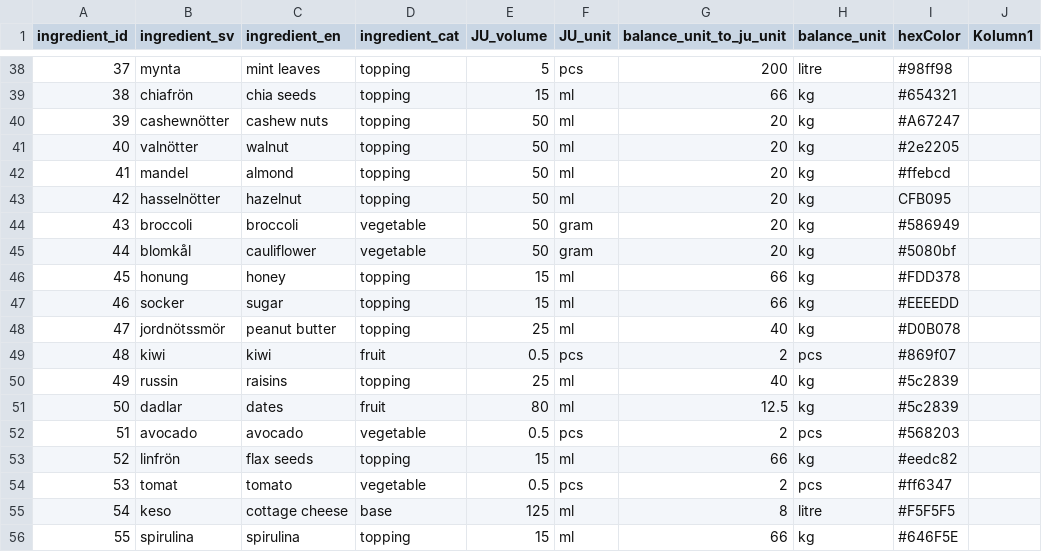
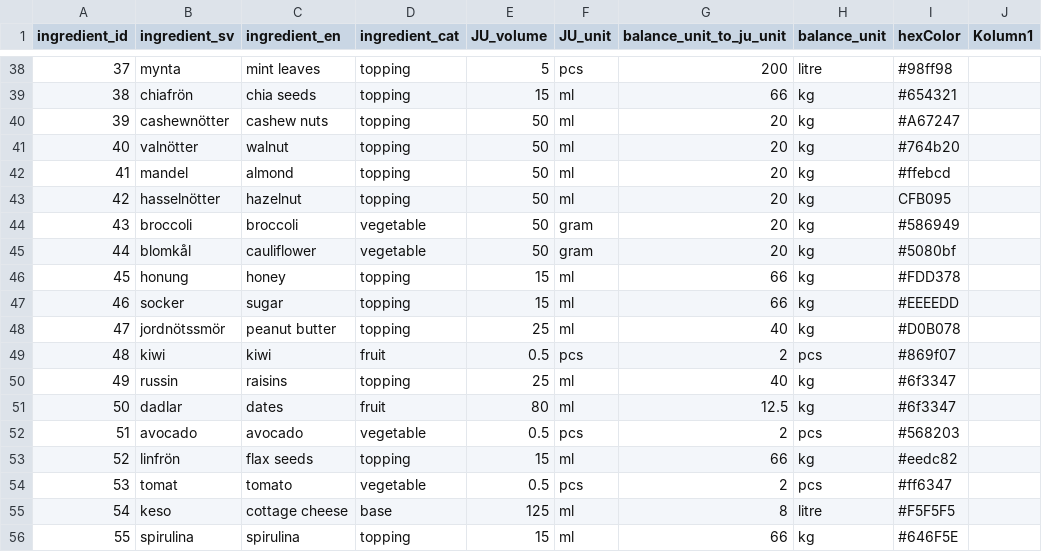
Before and after one commit to FelixDryselius/1337-Juicifer, a CSV file: data/ingredients.csv, drawn as a sheet; only a part is shown, gaps mark what is left out.

Commit message:
Made some ingredient background colors different, so to easier see text

```diff
--- a/data/ingredients.csv
+++ b/data/ingredients.csv
@@ -40,3 +40,3 @@
 39,cashewnötter,cashew nuts,topping,50,ml,20,kg,#A67247,
-40,valnötter,walnut,topping,50,ml,20,kg,#2e2205,
+40,valnötter,walnut,topping,50,ml,20,kg,#764b20,
 41,mandel,almond,topping,50,ml,20,kg,#ffebcd,
@@ -49,4 +49,4 @@
 48,kiwi,kiwi,fruit,0.5,pcs,2,pcs,#869f07,
-49,russin,raisins,topping,25,ml,40,kg,#5c2839,
-50,dadlar,dates,fruit,80,ml,12.5,kg,#5c2839,
+49,russin,raisins,topping,25,ml,40,kg,#6f3347,
+50,dadlar,dates,fruit,80,ml,12.5,kg,#6f3347,
 51,avocado,avocado,vegetable,0.5,pcs,2,pcs,#568203,
```
